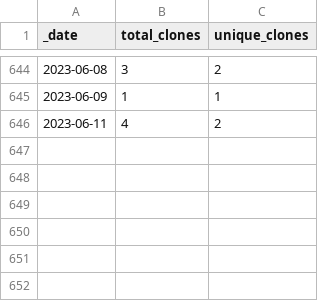
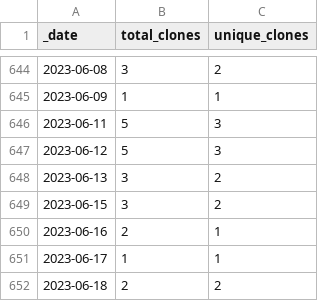
Before and after one commit to 0m4r/MMM-SoccerLiveScore, a CSV file: traffic/clones.csv, drawn as a sheet; only a part is shown, gaps mark what is left out.

Commit message:
GitHub traffic

```diff
--- a/traffic/clones.csv
+++ b/traffic/clones.csv
@@ -645,2 +645,8 @@ _date,total_clones,unique_clones
 2023-06-09,1,1
-2023-06-11,4,2
+2023-06-11,5,3
+2023-06-12,5,3
+2023-06-13,3,2
+2023-06-15,3,2
+2023-06-16,2,1
+2023-06-17,1,1
+2023-06-18,2,2
```
Also changed, not shown: traffic/views.csv, 1 other file.
